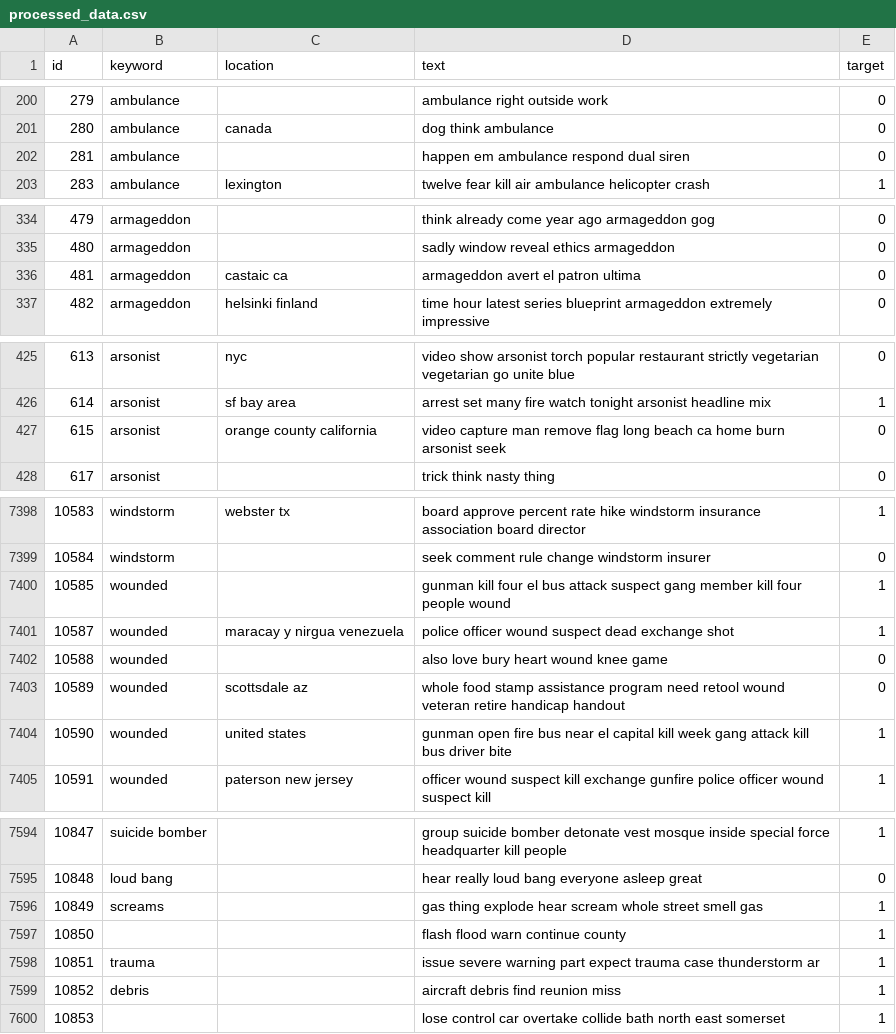
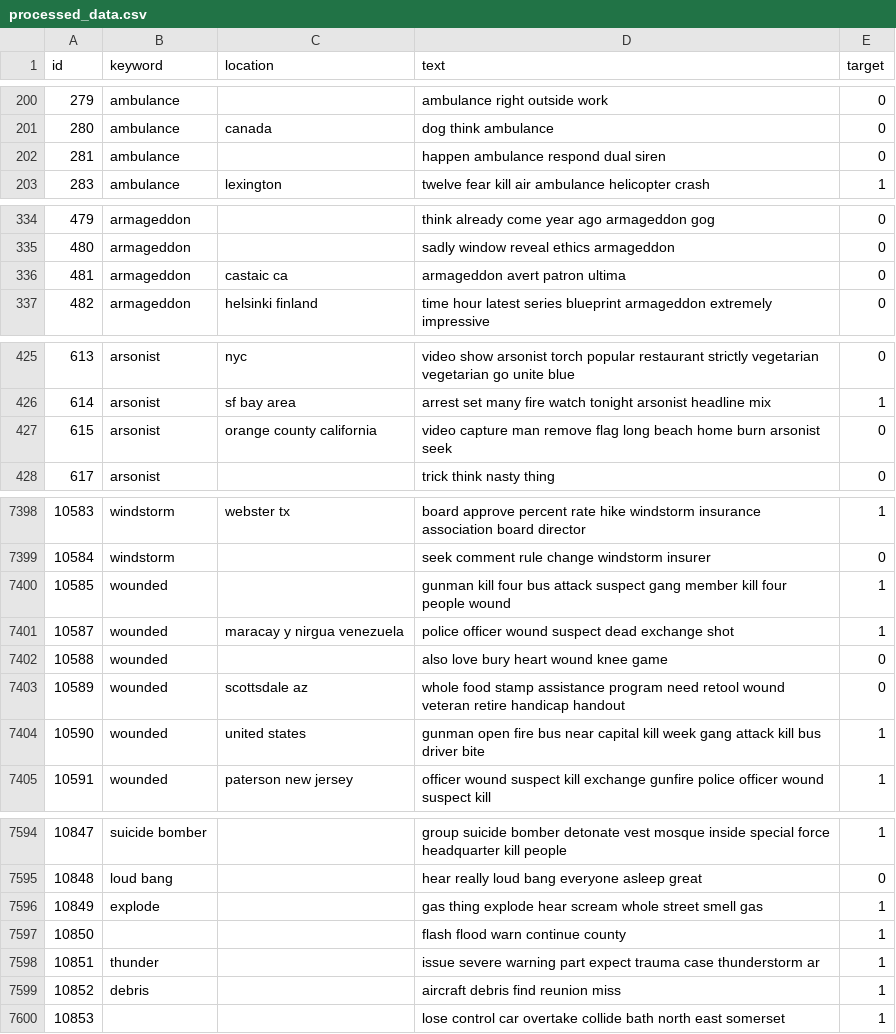
Before and after one commit to bp82125/Tweet-Classification, a CSV file: processed_data.csv, drawn as a sheet; only a part is shown, gaps mark what is left out; the diff covers the shown part only.

```diff
--- a/processed_data.csv
+++ b/processed_data.csv
@@ -201,3 +201,3 @@ id,keyword,location,text,target
 280,ambulance,canada,dog think ambulance,0
-281,ambulance,,happen em ambulance respond dual siren,0
+281,ambulance,,happen ambulance respond dual siren,0
 283,ambulance,lexington,twelve fear kill air ambulance helicopter crash,1
@@ -335,3 +335,3 @@ id,keyword,location,text,target
 480,armageddon,,sadly window reveal ethics armageddon,0
-481,armageddon,castaic ca,armageddon avert el patron ultima,0
+481,armageddon,castaic ca,armageddon avert patron ultima,0
 482,armageddon,helsinki finland,time hour latest series blueprint armageddon extremely impressive,0
@@ -426,3 +426,3 @@ id,keyword,location,text,target
 614,arsonist,sf bay area,arrest set many fire watch tonight arsonist headline mix,1
-615,arsonist,orange county california,video capture man remove flag long beach ca home burn arsonist seek,0
+615,arsonist,orange county california,video capture man remove flag long beach home burn arsonist seek,0
 617,arsonist,,trick think nasty thing,0
@@ -7399,3 +7399,3 @@ id,keyword,location,text,target
 10584,windstorm,,seek comment rule change windstorm insurer,0
-10585,wounded,,gunman kill four el bus attack suspect gang member kill four people wound,1
+10585,wounded,,gunman kill four bus attack suspect gang member kill four people wound,1
 10587,wounded,maracay y nirgua venezuela,police officer wound suspect dead exchange shot,1
@@ -7403,3 +7403,3 @@ id,keyword,location,text,target
 10589,wounded,scottsdale az,whole food stamp assistance program need retool wound veteran retire handicap handout,0
-10590,wounded,united states,gunman open fire bus near el capital kill week gang attack kill bus driver bite,1
+10590,wounded,united states,gunman open fire bus near capital kill week gang attack kill bus driver bite,1
 10591,wounded,paterson new jersey,officer wound suspect kill exchange gunfire police officer wound suspect kill,1
@@ -7595,5 +7595,5 @@ id,keyword,location,text,target
 10848,loud bang,,hear really loud bang everyone asleep great,0
-10849,screams,,gas thing explode hear scream whole street smell gas,1
+10849,explode,,gas thing explode hear scream whole street smell gas,1
 10850,,,flash flood warn continue county,1
-10851,trauma,,issue severe warning part expect trauma case thunderstorm ar,1
+10851,thunder,,issue severe warning part expect trauma case thunderstorm ar,1
 10852,debris,,aircraft debris find reunion miss,1
```
Also changed, not shown: 86 edited cells elsewhere in this file, 3 other files.
